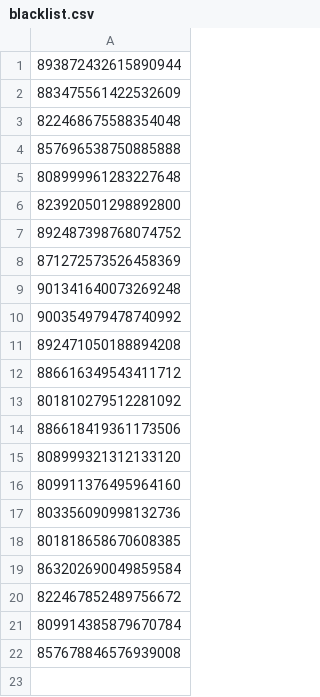
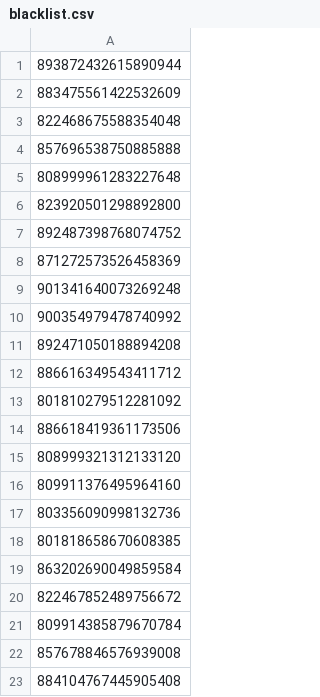
Before and after one commit to Twitter-FFAC/fight-for-artistic-creativity, a CSV file: lists/blacklist.csv, drawn as a sheet.

Commit message:
Add user '884104767445905408' to blacklist
「キネ爺@広島県福山市幕山台4-11-24」をブラックリストに追加。

```diff
--- a/lists/blacklist.csv
+++ b/lists/blacklist.csv
@@ -22 +22,2 @@
 857678846576939008
+884104767445905408
```
Also changed, not shown: 1 other file.
